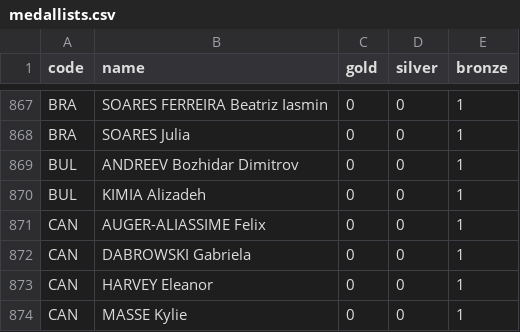
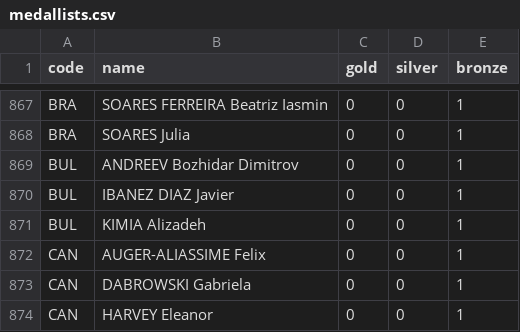
Before and after one commit to taniki/paris2024-data, a CSV file: datasets/medallists.csv, drawn as a sheet; only a part is shown, gaps mark what is left out; the shorter side is filled out with more unchanged rows.

```diff
--- a/datasets/medallists.csv
+++ b/datasets/medallists.csv
@@ -869,2 +869,3 @@ BRA,SOARES Julia,0,0,1
 BUL,ANDREEV Bozhidar Dimitrov,0,0,1
+BUL,IBANEZ DIAZ Javier,0,0,1
 BUL,KIMIA Alizadeh,0,0,1
```
Also changed, not shown: datasets/medals.csv.
